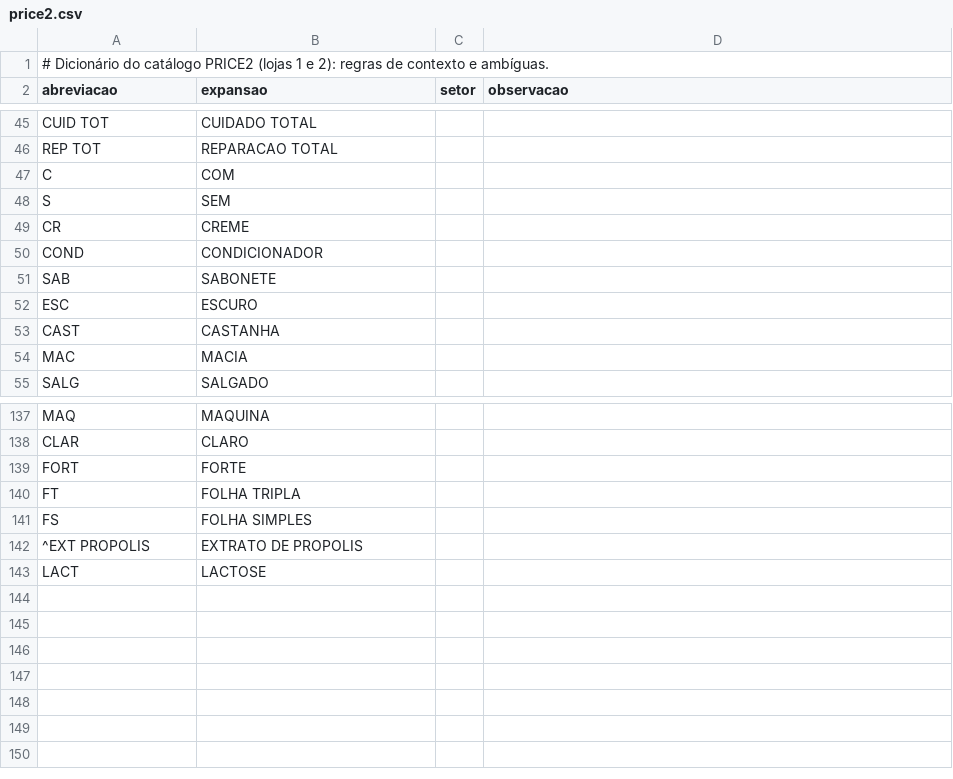
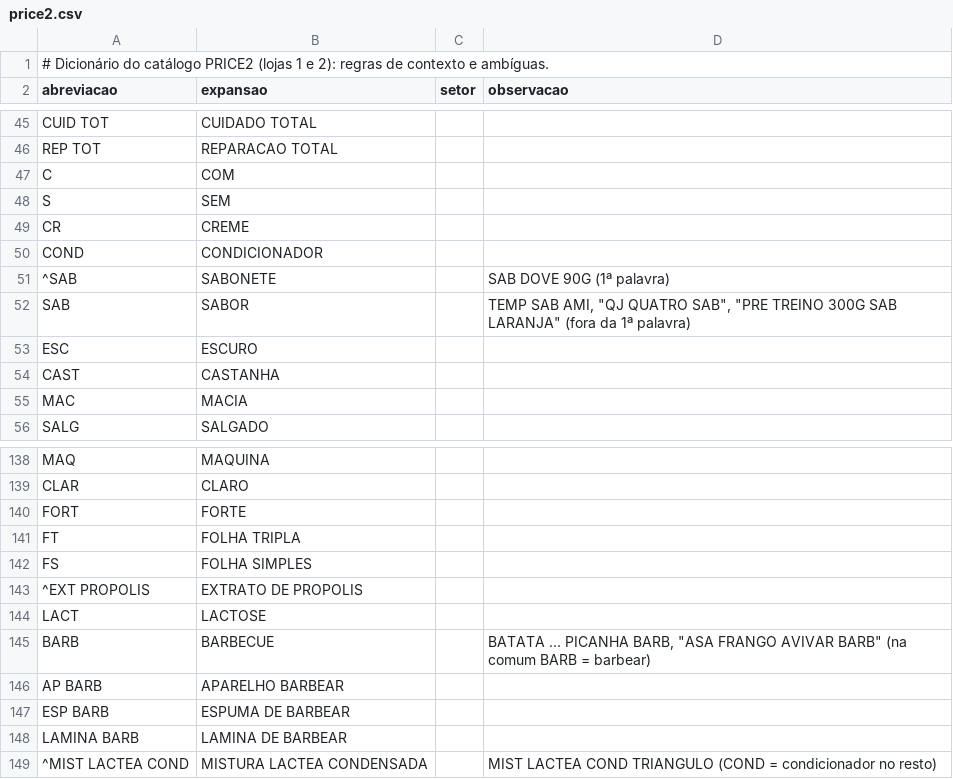
Before and after one commit to Eudermes-Almeida/preconamao-modelagem, a CSV file: tools/dicionarios/price2.csv, drawn as a sheet; only a part is shown, gaps mark what is left out.

```diff
--- a/tools/dicionarios/price2.csv
+++ b/tools/dicionarios/price2.csv
@@ -50,3 +50,4 @@ CR;CREME;;
 COND;CONDICIONADOR;;
-SAB;SABONETE;;
+^SAB;SABONETE;;"SAB DOVE 90G" (1ª palavra)
+SAB;SABOR;;"TEMP SAB AMI", "QJ QUATRO SAB", "PRE TREINO 300G SAB LARANJA" (fora da 1ª palavra)
 ESC;ESCURO;;
@@ -143 +144,6 @@ FS;FOLHA SIMPLES;;
 LACT;LACTOSE;;
+BARB;BARBECUE;;"BATATA ... PICANHA BARB", "ASA FRANGO AVIVAR BARB" (na comum BARB = barbear)
+AP BARB;APARELHO BARBEAR;;
+ESP BARB;ESPUMA DE BARBEAR;;
+LAMINA BARB;LAMINA DE BARBEAR;;
+^MIST LACTEA COND;MISTURA LACTEA CONDENSADA;;"MIST LACTEA COND TRIANGULO" (COND = condicionador no resto)
```
Also changed, not shown: 2 other files.
